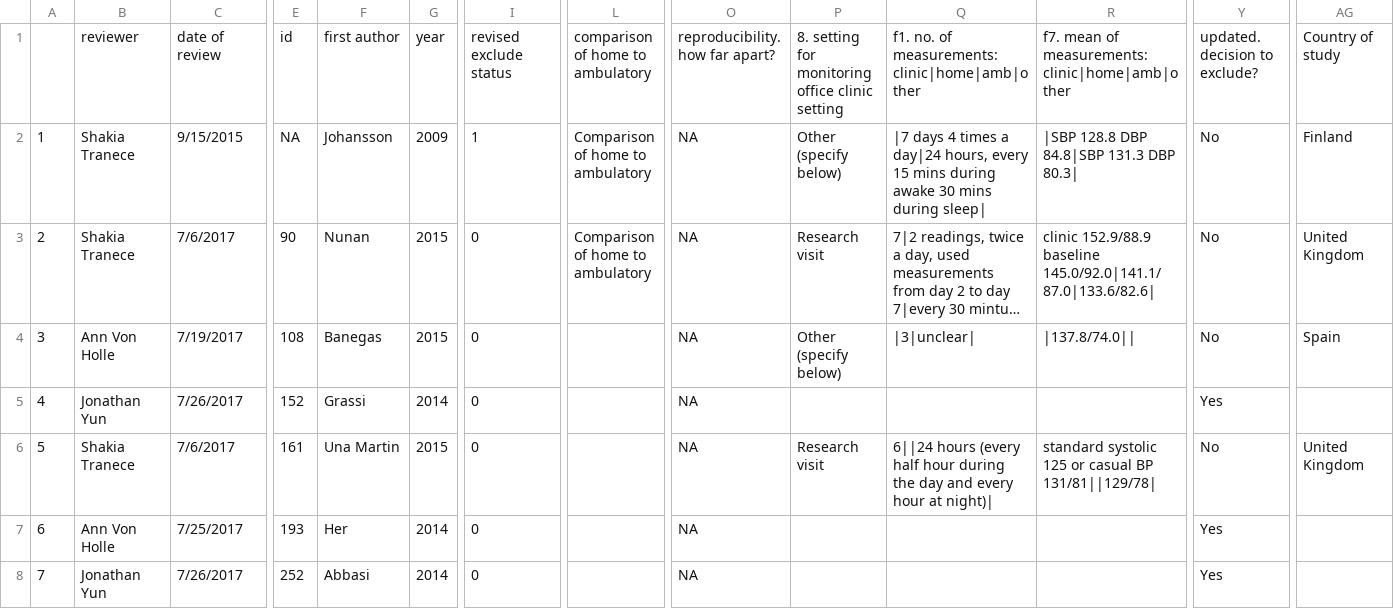
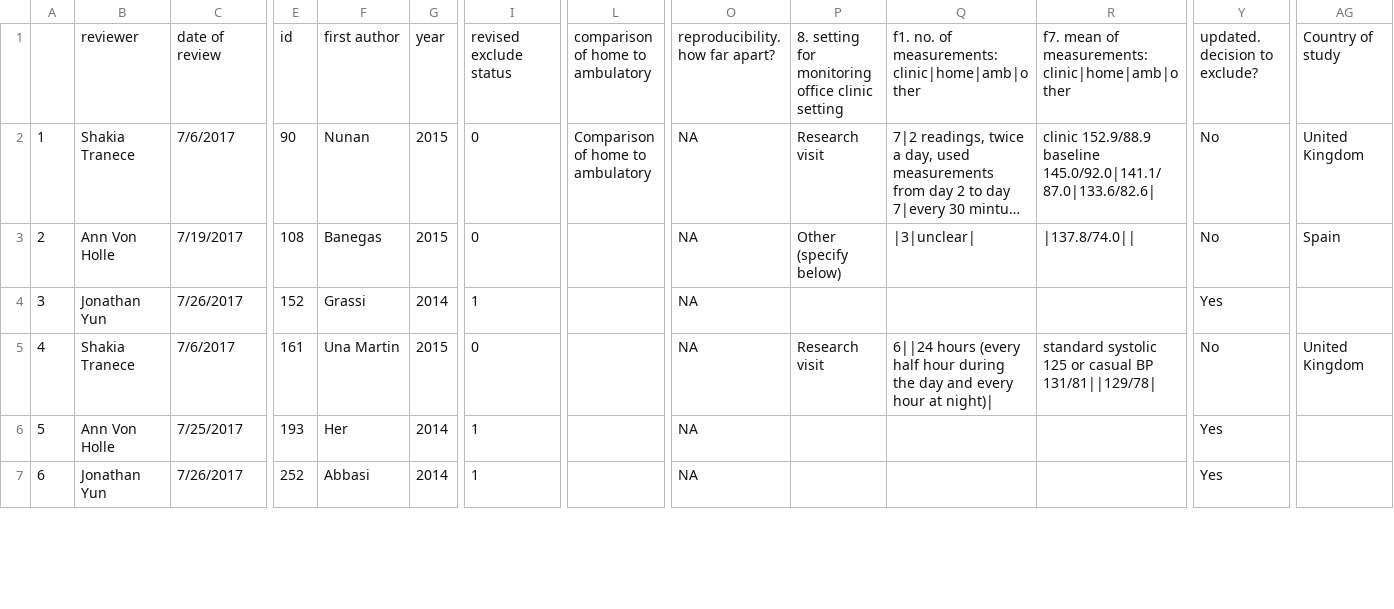
Before and after one commit to avonholle/bpsr-2015, a CSV file: dat/dat.tofile.csv, drawn as a sheet; only a part is shown, gaps mark what is left out; long unchanged cells end in …; removed rows and columns are numbered as before the commit, all else as after; rows hold the shown columns only; the diff covers the shown part only; the diff names each change by its address in the sheet, - before the commit and + after, or states it on an @@ line.

```diff
--- a/dat/dat.tofile.csv
+++ b/dat/dat.tofile.csv
-row 2: 1 | Shakia Tranece | 9/15/2015 | NA | Johansson | 2009 | 1 | Comparison of home to ambulatory | NA | Other (specify below) | |7 days 4 times a day|24 hours, every 15 mins during awake 30 mins during sleep| | |SBP 128.8 DBP 84.8|SBP 131.3 DBP 80.3| | No | Finland
@@ column A renumbered between rows 2 and 75 @@
-I4: 0
+I4: 1
-I6:I7: 0
+I6:I7: 1
```
Also changed, not shown: 1 added row and 65 edited cells elsewhere in this file, 3 other files.
